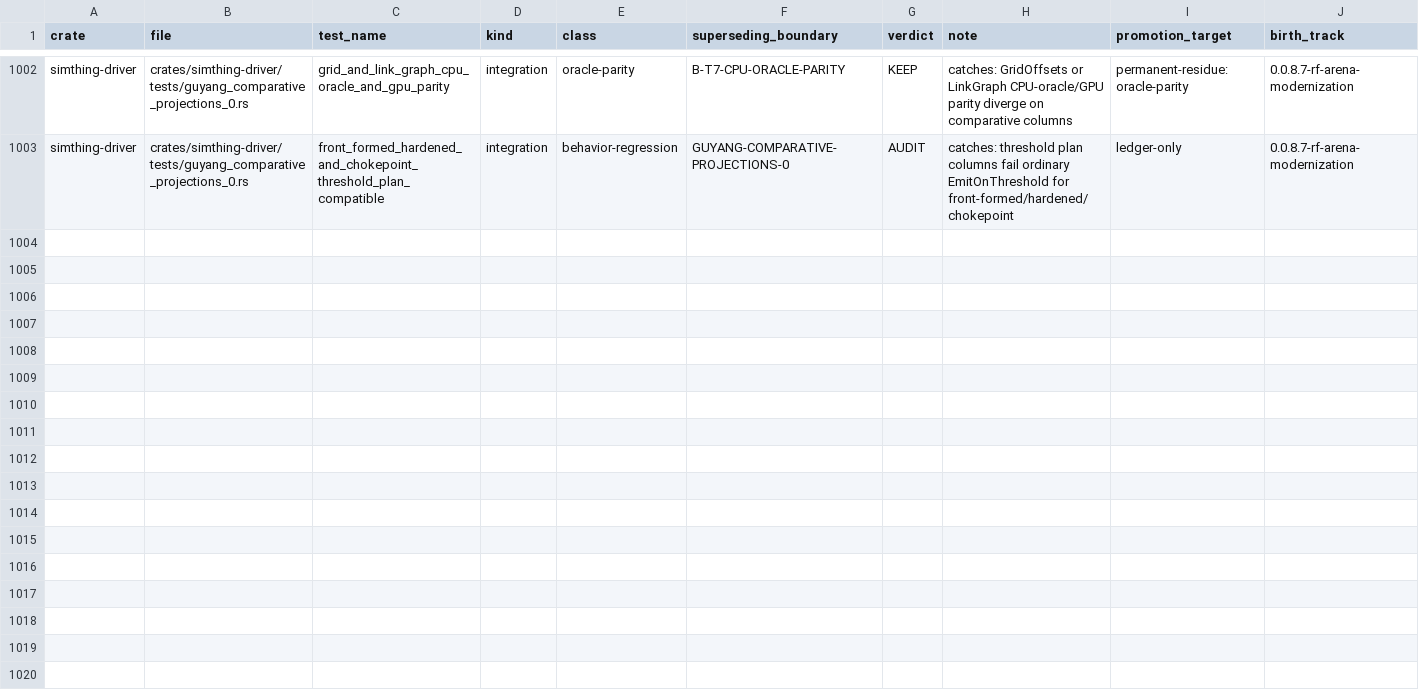
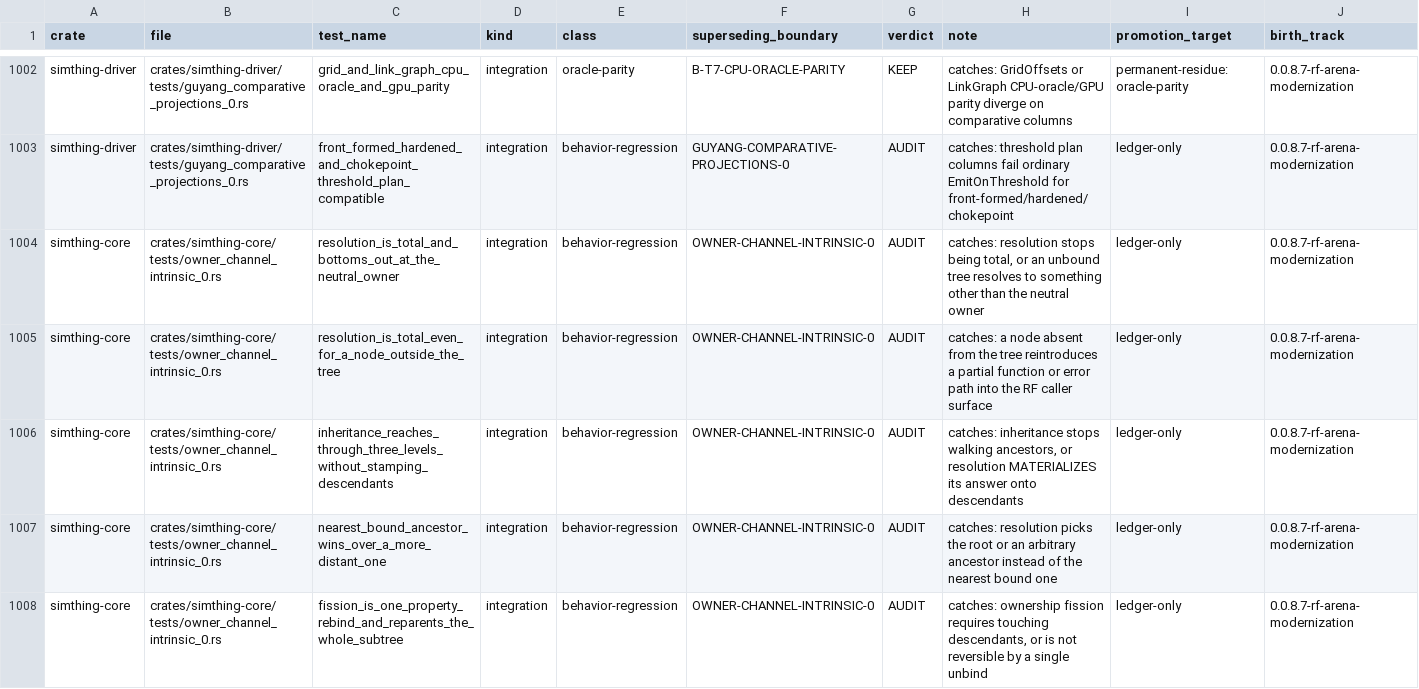
Before and after one commit to khorum08/SimThing, a TSV file: scripts/ci/test_inventory.tsv, drawn as a sheet; only a part is shown, gaps mark what is left out; rows hold the shown columns only; the diff covers the shown part only; the diff names each change by its address in the sheet, - before the commit and + after, or states it on an @@ line.

```diff
--- a/scripts/ci/test_inventory.tsv
+++ b/scripts/ci/test_inventory.tsv
+row 1004: simthing-core | crates/simthing-core/tests/owner_channel_intrinsic_0.rs | resolution_is_total_and_bottoms_out_at_the_neutral_owner | integration | behavior-regression | OWNER-CHANNEL-INTRINSIC-0 | AUDIT | catches: resolution stops being total, or an unbound tree resolves to something other than the neutral owner | ledger-only | 0.0.8.7-rf-arena-modernization
+row 1005: simthing-core | crates/simthing-core/tests/owner_channel_intrinsic_0.rs | resolution_is_total_even_for_a_node_outside_the_tree | integration | behavior-regression | OWNER-CHANNEL-INTRINSIC-0 | AUDIT | catches: a node absent from the tree reintroduces a partial function or error path into the RF caller surface | ledger-only | 0.0.8.7-rf-arena-modernization
+row 1006: simthing-core | crates/simthing-core/tests/owner_channel_intrinsic_0.rs | inheritance_reaches_through_three_levels_without_stamping_descendants | integration | behavior-regression | OWNER-CHANNEL-INTRINSIC-0 | AUDIT | catches: inheritance stops walking ancestors, or resolution MATERIALIZES its answer onto descendants | ledger-only | 0.0.8.7-rf-arena-modernization
+row 1007: simthing-core | crates/simthing-core/tests/owner_channel_intrinsic_0.rs | nearest_bound_ancestor_wins_over_a_more_distant_one | integration | behavior-regression | OWNER-CHANNEL-INTRINSIC-0 | AUDIT | catches: resolution picks the root or an arbitrary ancestor instead of the nearest bound one | ledger-only | 0.0.8.7-rf-arena-modernization
+row 1008: simthing-core | crates/simthing-core/tests/owner_channel_intrinsic_0.rs | fission_is_one_property_rebind_and_reparents_the_whole_subtree | integration | behavior-regression | OWNER-CHANNEL-INTRINSIC-0 | AUDIT | catches: ownership fission requires touching descendants, or is not reversible by a single unbind | ledger-only | 0.0.8.7-rf-arena-modernization
```
Also changed, not shown: 4 added rows elsewhere in this file, 4 other files.
